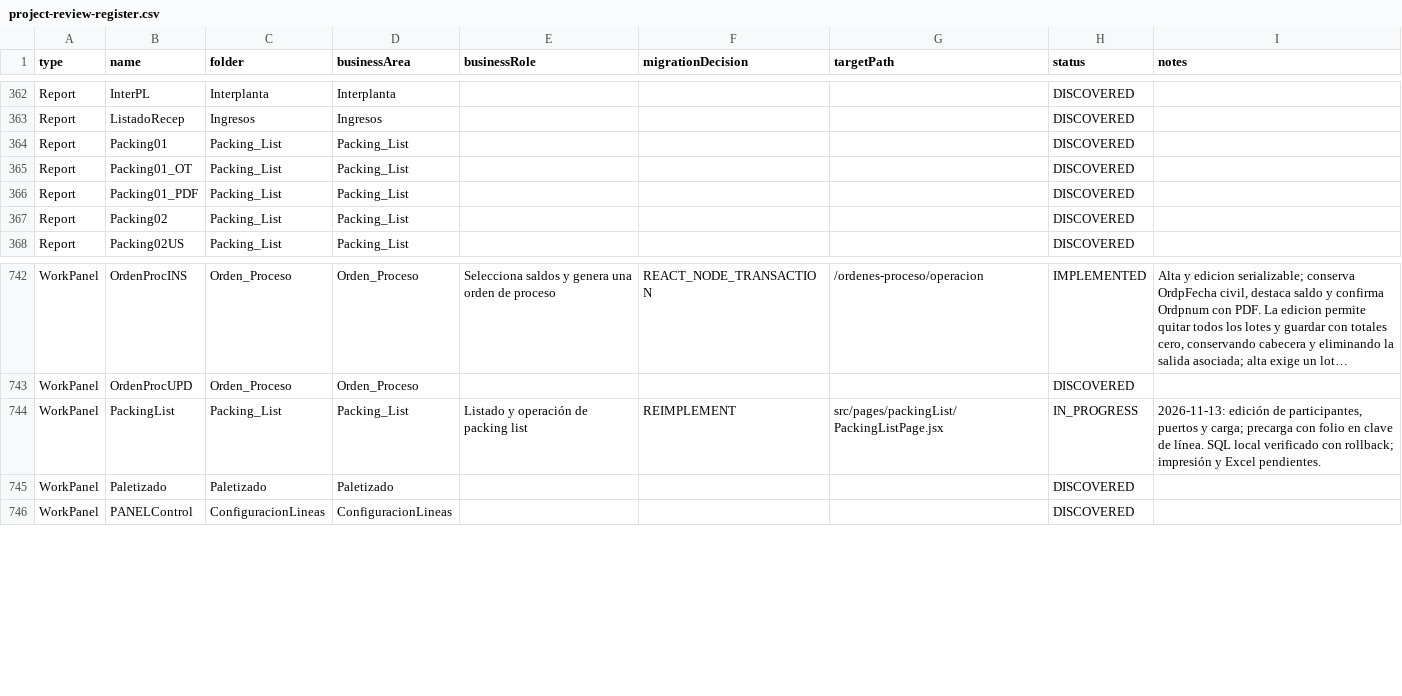
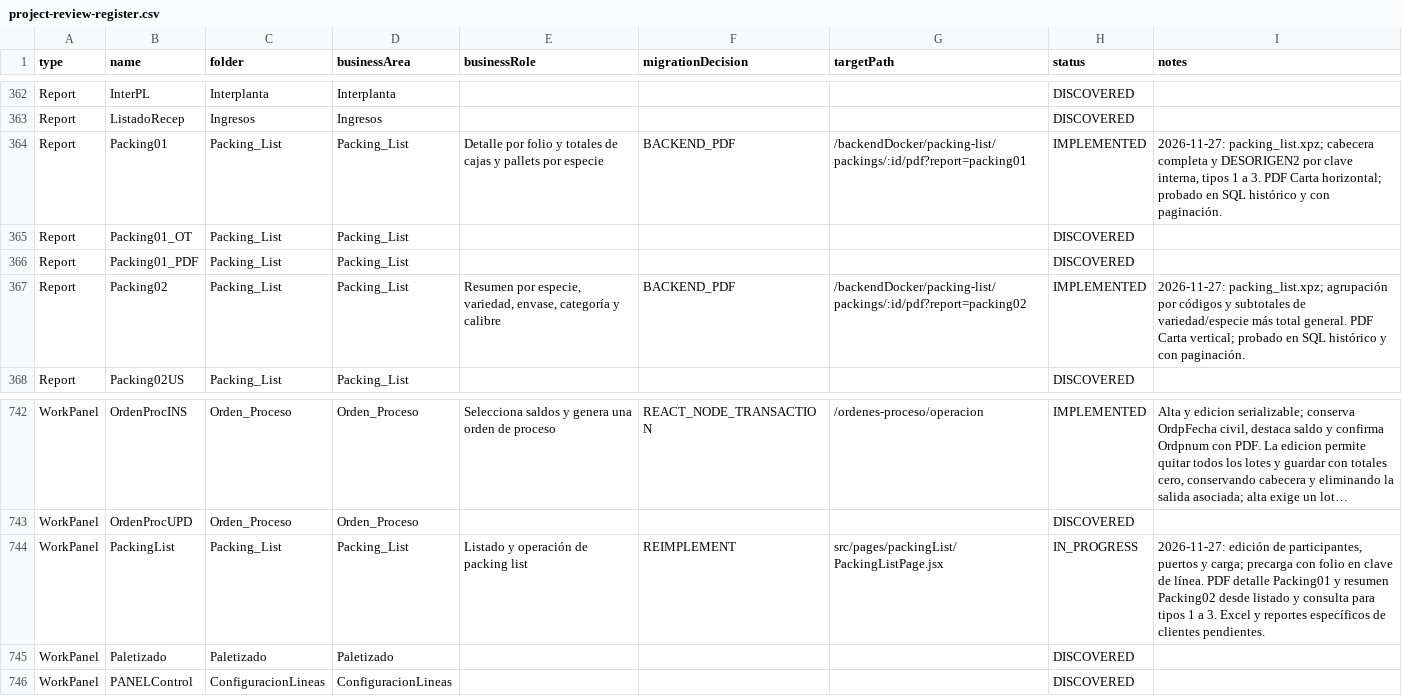
Before and after one commit to Randradev001/backendConex, a CSV file: docs/gx8/inventory/project-review-register.csv, drawn as a sheet; only a part is shown, gaps mark what is left out; long unchanged cells end in ….

Commit message:
packinglist

```diff
--- a/docs/gx8/inventory/project-review-register.csv
+++ b/docs/gx8/inventory/project-review-register.csv
@@ -363,6 +363,6 @@
 "Report","ListadoRecep","Ingresos","Ingresos","","","","DISCOVERED",""
-"Report","Packing01","Packing_List","Packing_List","","","","DISCOVERED",""
+"Report","Packing01","Packing_List","Packing_List","Detalle por folio y totales de cajas y pallets por especie","BACKEND_PDF","/backendDocker/packing-list/packings/:id/pdf?report=packing01","IMPLEMENTED","2026-11-27: packing_list.xpz; cabecera completa y DESORIGEN2 por clave interna, tipos 1 a 3. PDF Carta horizontal; probado en SQL histórico y con paginación."
 "Report","Packing01_OT","Packing_List","Packing_List","","","","DISCOVERED",""
 "Report","Packing01_PDF","Packing_List","Packing_List","","","","DISCOVERED",""
-"Report","Packing02","Packing_List","Packing_List","","","","DISCOVERED",""
+"Report","Packing02","Packing_List","Packing_List","Resumen por especie, variedad, envase, categoría y calibre","BACKEND_PDF","/backendDocker/packing-list/packings/:id/pdf?report=packing02","IMPLEMENTED","2026-11-27: packing_list.xpz; agrupación por códigos y subtotales de variedad/especie más total general. PDF Carta vertical; probado en SQL histórico y con paginación."
 "Report","Packing02US","Packing_List","Packing_List","","","","DISCOVERED",""
@@ -743,3 +743,3 @@
 "WorkPanel","OrdenProcUPD","Orden_Proceso","Orden_Proceso","","","","DISCOVERED",""
-"WorkPanel","PackingList","Packing_List","Packing_List","Listado y operación de packing list","REIMPLEMENT","src/pages/packingList/PackingListPage.jsx","IN_PROGRESS","2026-11-13: edición de participantes, puertos y carga; precarga con folio en clave de línea. SQL local verificado con rollback; impresión y Excel pendientes."
+"WorkPanel","PackingList","Packing_List","Packing_List","Listado y operación de packing list","REIMPLEMENT","src/pages/packingList/PackingListPage.jsx","IN_PROGRESS","2026-11-27: edición de participantes, puertos y carga; precarga con folio en clave de línea. PDF detalle Packing01 y resumen Packing02 desde listado y consulta para tipos 1 a 3. Excel y reportes específicos de clientes pendientes."
 "WorkPanel","Paletizado","Paletizado","Paletizado","","","","DISCOVERED",""
```
Also changed, not shown: 12 other files.
